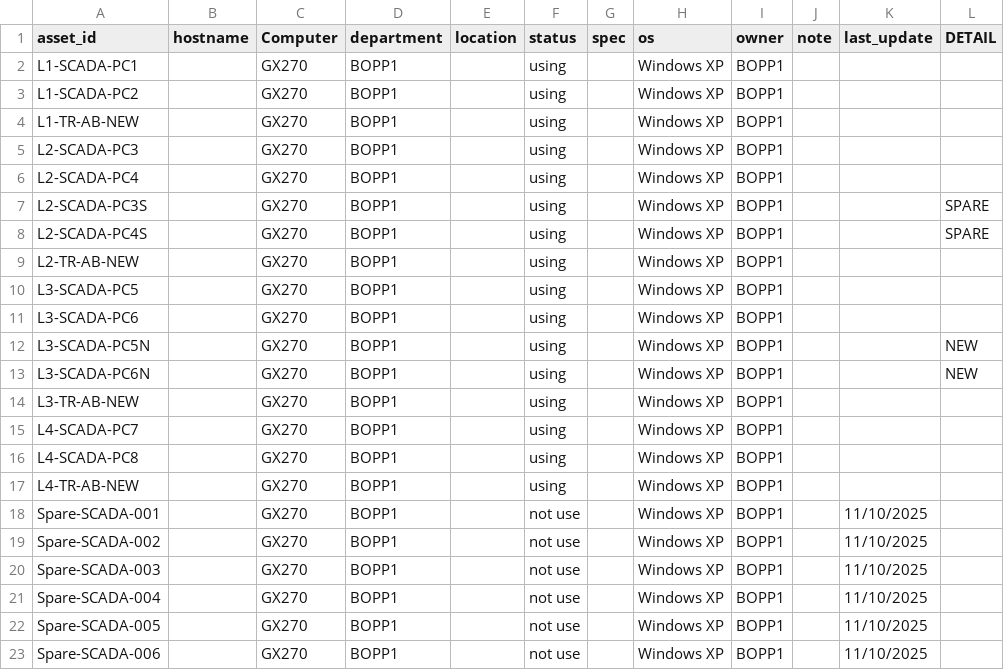
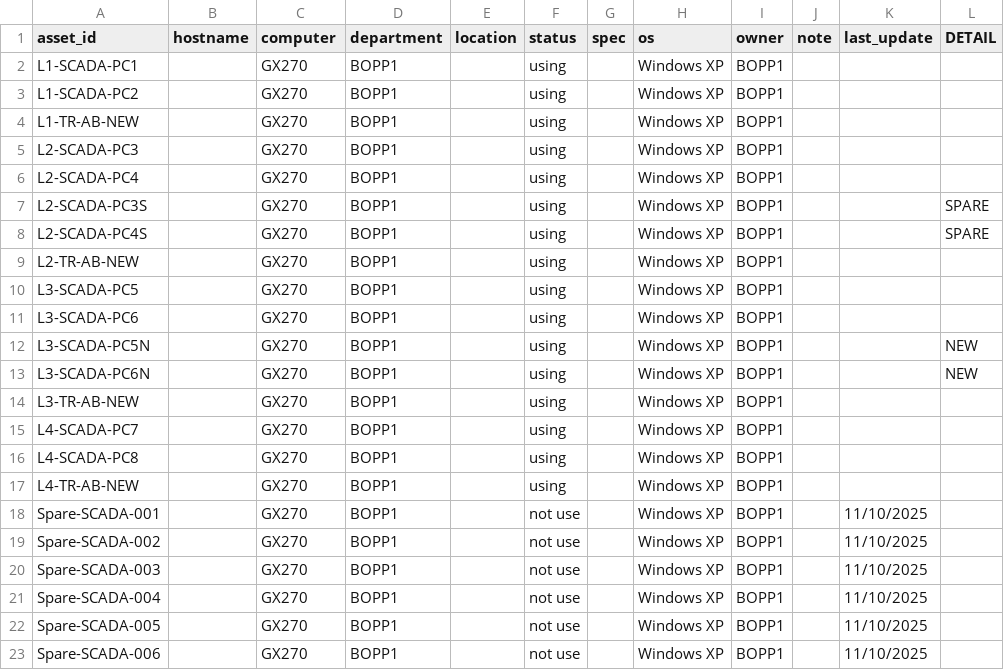
Before and after one commit to lg920731-collab/it-inventory, a CSV file: inventory.csv, drawn as a sheet.

Commit message:
Update inventory.csv

```diff
--- a/inventory.csv
+++ b/inventory.csv
@@ -1,2 +1,2 @@
-asset_id,hostname,Computer,department,location,status,spec,os,owner,note,last_update,DETAIL,,,
+asset_id,hostname,computer,department,location,status,spec,os,owner,note,last_update,DETAIL,,,
 L1-SCADA-PC1,,GX270,BOPP1,,using,,Windows XP,BOPP1,,,,,,
```
